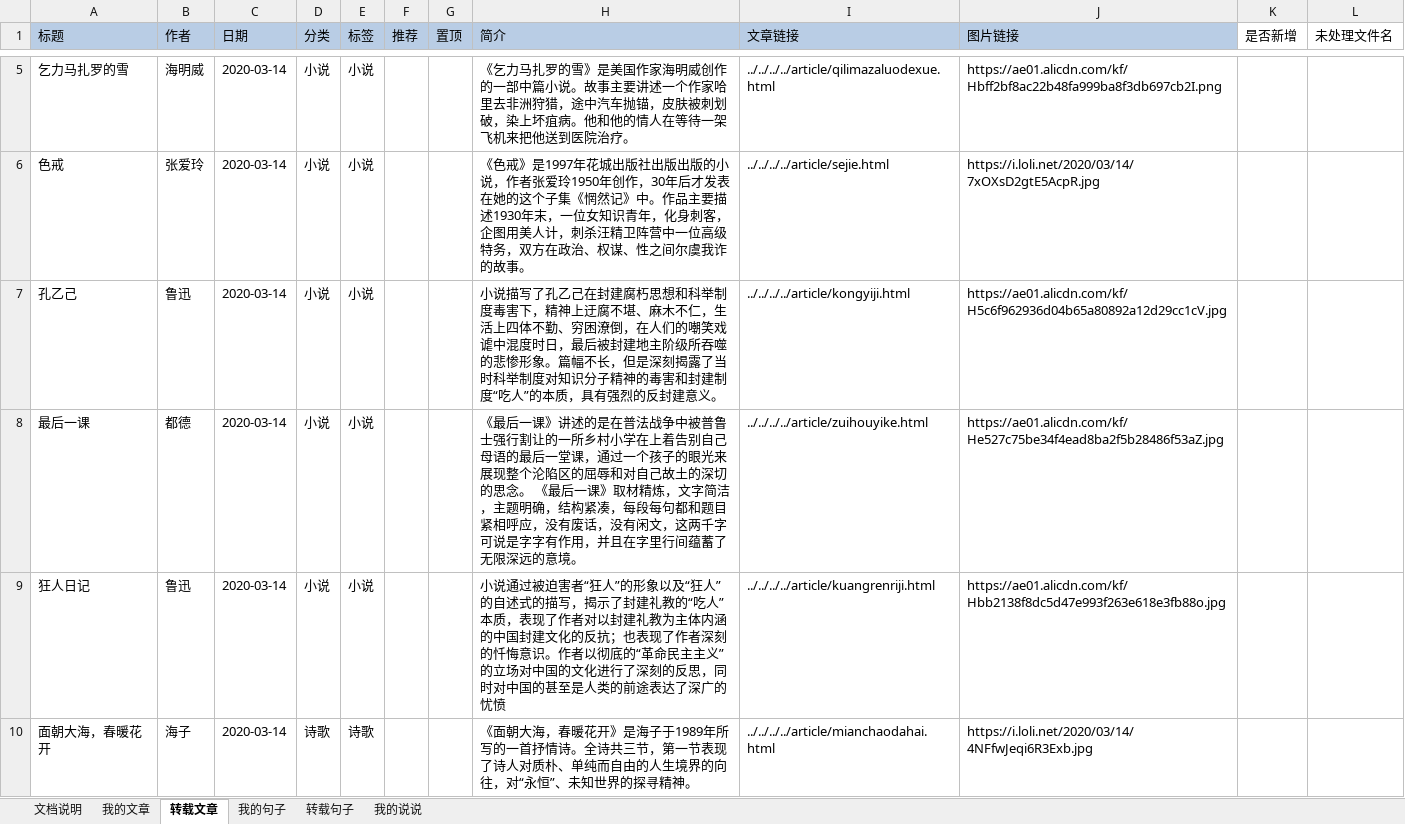
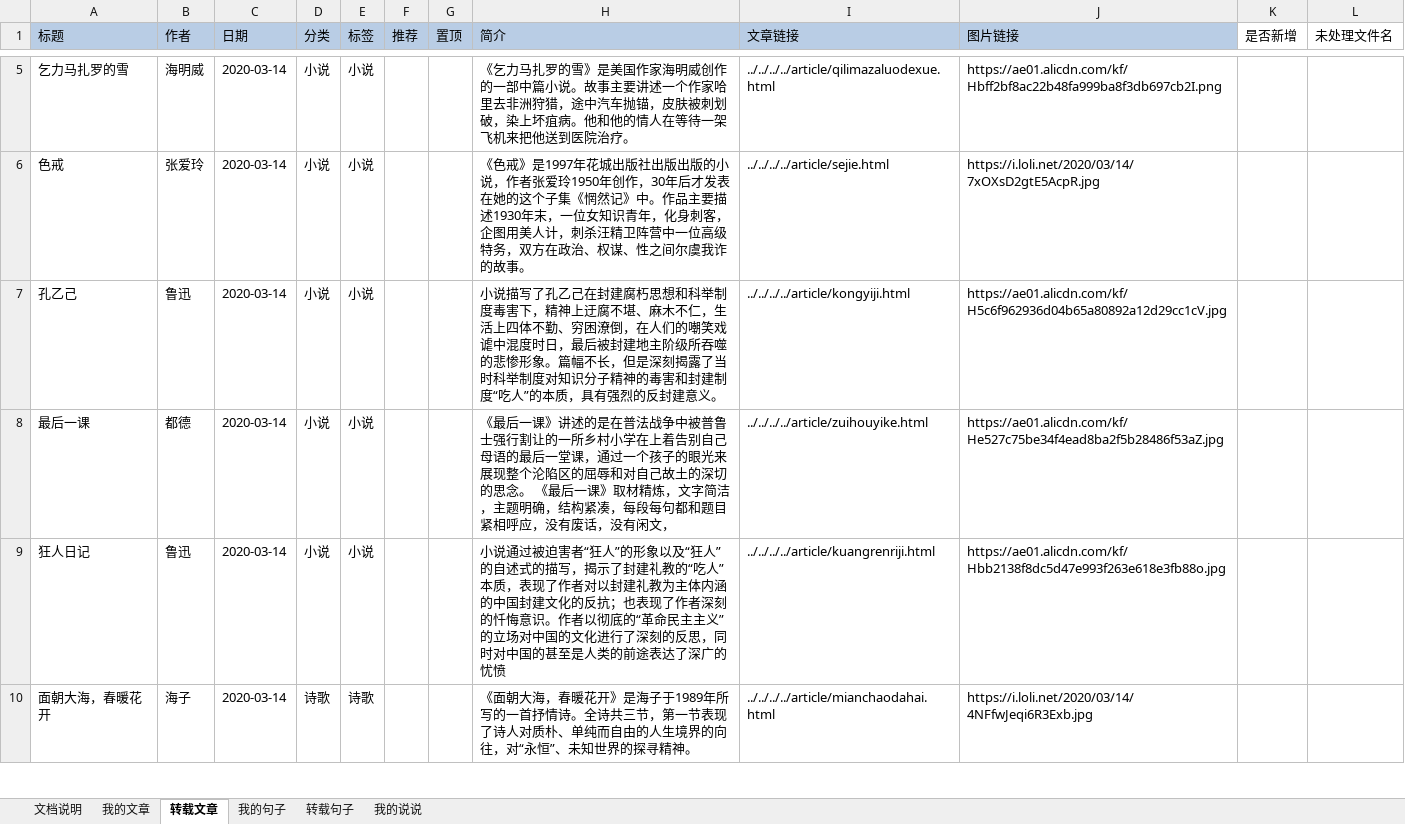
Before and after one commit to DamirMeng/DamirMeng.github.io, an Excel workbook: excel/内容表格.xlsx, sheet 转载文章, drawn as a sheet; only a part is shown, gaps mark what is left out; values as stored, in another font and other column widths than the file's, no borders; the diff names each change by its address in the sheet, - before the commit and + after, or states it on an @@ line.

```diff
--- a/excel/内容表格.xlsx (sheet 转载文章)
+++ b/excel/内容表格.xlsx (sheet 转载文章)
-H8 (简介): …有闲文，这两千字可说是字字有作用，并且在字里行间蕴蓄了无限深远的意境。
+H8 (简介): …有闲文，
```
Also changed, not shown: sheet 我的文章, sheet 文档说明, sheet 转载句子, 8 other files.
